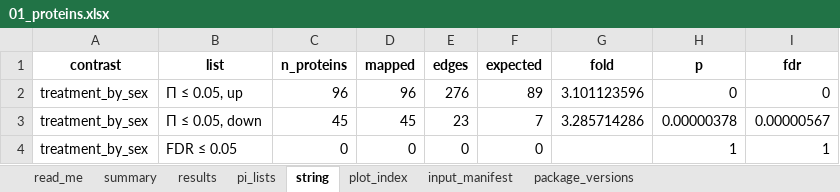
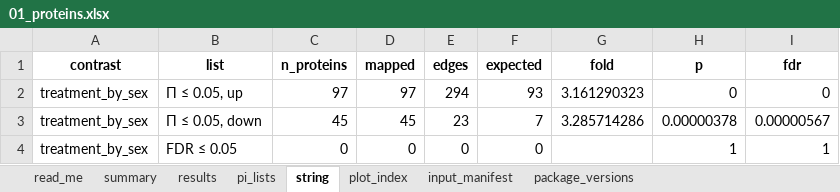
Before and after one commit to Dustyn-T-Lewis/PAS_2026, an Excel workbook: 03_Comparisons/Sex_Difference/c_data/01_proteins.xlsx, sheet string, drawn as a sheet; values as stored, in another font and other column widths than the file's, no borders; the diff names each change by its address in the sheet, - before the commit and + after, or states it on an @@ line.

Commit message:
rerun everything with exact protein contrasts

```diff
--- a/03_Comparisons/Sex_Difference/c_data/01_proteins.xlsx (sheet string)
+++ b/03_Comparisons/Sex_Difference/c_data/01_proteins.xlsx (sheet string)
-C2 (n_proteins): 96
+C2 (n_proteins): 97
-D2 (mapped): 96
+D2 (mapped): 97
-E2 (edges): 276
+E2 (edges): 294
-F2 (expected): 89
+F2 (expected): 93
-G2 (fold): 3.101123596
+G2 (fold): 3.161290323
```
Also changed, not shown: sheet results, sheet pi_lists, sheet summary, sheet plot_index, sheet input_manifest, 03_Comparisons/Female/c_data/01_proteins.xlsx, 03_Comparisons/Female/c_data/02_pathways.xlsx, 53 other files.
